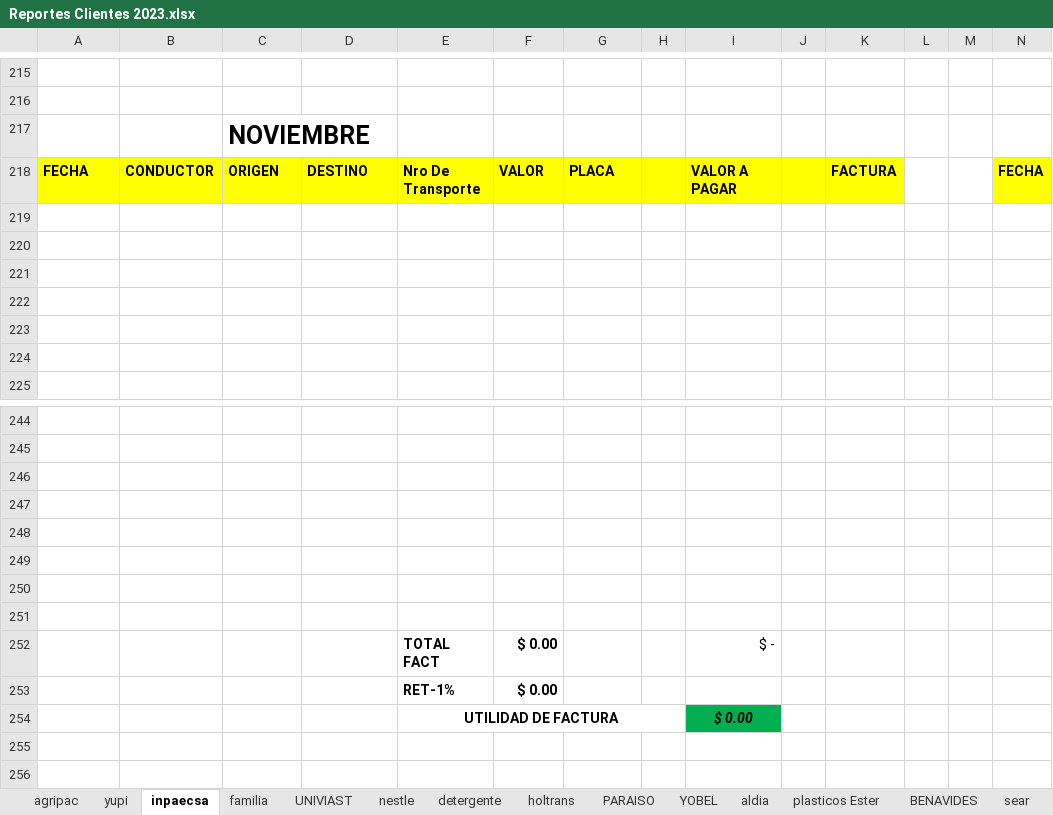
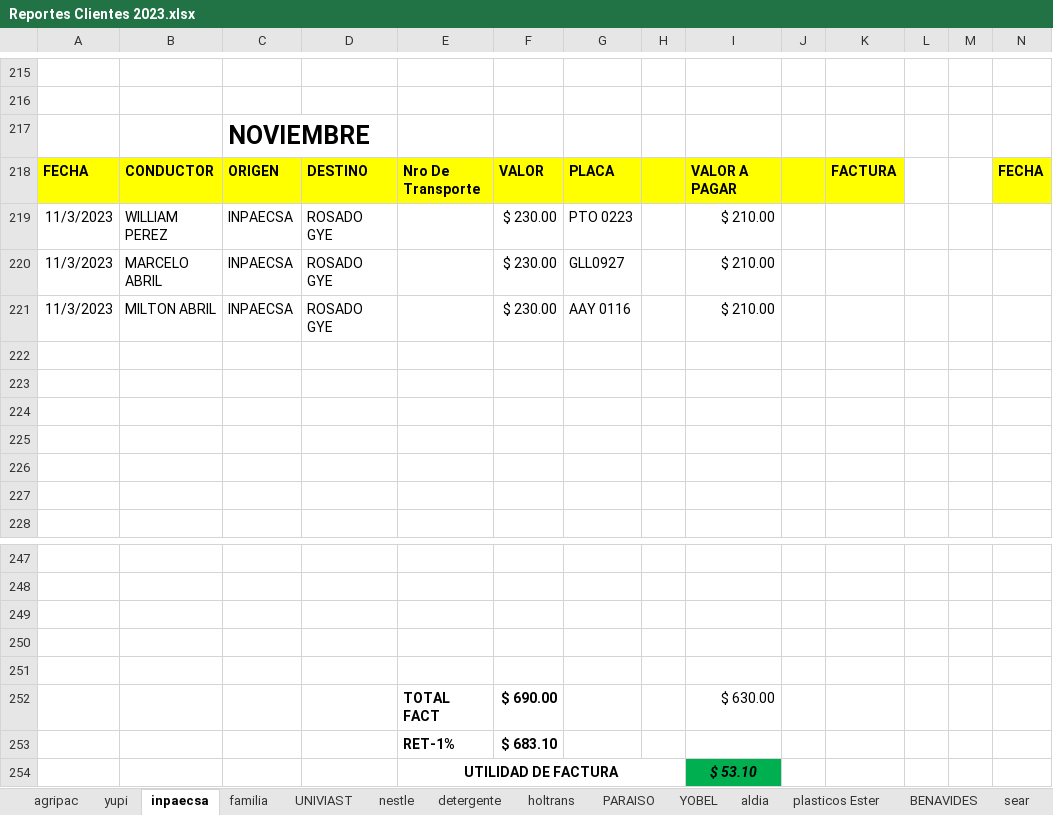
Before and after one commit to ABRILTRANS/OFICINA, an Excel workbook: DOC 2023/Reportes Clientes 2023.xlsx, sheet inpaecsa, drawn as a sheet; only a part is shown, gaps mark what is left out; values as stored, in another font and other column widths than the file's, no borders; removed rows and columns are numbered as before the commit, all else as after; rows hold the shown columns only; the diff names each change by its address in the sheet, - before the commit and + after, or states it on an @@ line.

```diff
--- a/DOC 2023/Reportes Clientes 2023.xlsx (sheet inpaecsa)
+++ b/DOC 2023/Reportes Clientes 2023.xlsx (sheet inpaecsa)
+row 219: 11/3/2023 | WILLIAM PEREZ | INPAECSA | ROSADO GYE |  | $ 230.00 | PTO 0223 |  | $ 210.00
+row 220: 11/3/2023 | MARCELO ABRIL | INPAECSA | ROSADO GYE |  | $ 230.00 | GLL0927 |  | $ 210.00
+row 221: 11/3/2023 | MILTON ABRIL | INPAECSA | ROSADO GYE |  | $ 230.00 | AAY 0116 |  | $ 210.00
-row 249: (empty)
-row 250: (empty)
-row 251: (empty)
-F252: $ 0.00
+F252: $ 690.00
-I252: $ -
+I252: $ 630.00
-F253: $ 0.00
+F253: $ 683.10
-I254: $ 0.00
+I254: $ 53.10
```
Also changed, not shown: sheet BENAVIDES, sheet UNIVIAST.
